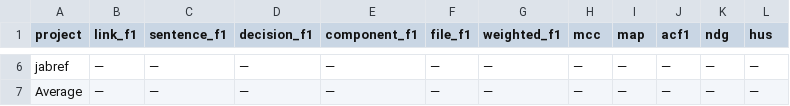
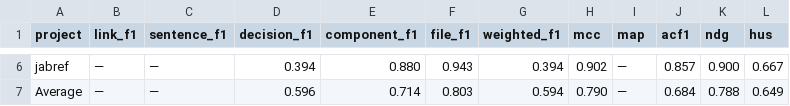
Before and after one commit to SoftHeinrich/transarc-emp, a CSV file: reports/metrics_sad-code.csv, drawn as a sheet; only a part is shown, gaps mark what is left out; the diff covers the shown part only; the diff names each change by its address in the sheet, - before the commit and + after, or states it on an @@ line.

Commit message:
feat(04-01): implement sad-code metric row (file/decision/component/weighted + MCC/ACF1/NDG/HUS)
- reuses evaluation_critique _compute_decision/component/weighted_f1 verbatim via provenance enrollment
- file_f1 from calc_metrics; ACF1/NDG/HUS/MCC from new_metrics_analysis
- NDG uses compute_random_f1 (bare float) + compute_oracle_f1 (tuple)
- link/sentence/map = N/A for sad-code
- jabref File 0.943 / Decision 0.394 reproduce EVALUATION_CRITIQUE.md exactly
- missing results file -> stderr WARNING + skip, exit 0

```diff
--- a/reports/metrics_sad-code.csv
+++ b/reports/metrics_sad-code.csv
-D6 (decision_f1): —
+D6 (decision_f1): 0.394
-E6 (component_f1): —
+E6 (component_f1): 0.880
-F6 (file_f1): —
+F6 (file_f1): 0.943
-G6 (weighted_f1): —
+G6 (weighted_f1): 0.394
-H6 (mcc): —
+H6 (mcc): 0.902
-J6 (acf1): —
+J6 (acf1): 0.857
-K6 (ndg): —
+K6 (ndg): 0.900
-L6 (hus): —
+L6 (hus): 0.667
-D7 (decision_f1): —
+D7 (decision_f1): 0.596
-E7 (component_f1): —
+E7 (component_f1): 0.714
-F7 (file_f1): —
+F7 (file_f1): 0.803
-G7 (weighted_f1): —
+G7 (weighted_f1): 0.594
-H7 (mcc): —
+H7 (mcc): 0.790
-J7 (acf1): —
+J7 (acf1): 0.684
-K7 (ndg): —
+K7 (ndg): 0.788
-L7 (hus): —
+L7 (hus): 0.649
```
Also changed, not shown: 32 edited cells elsewhere in this file, 2 other files.
